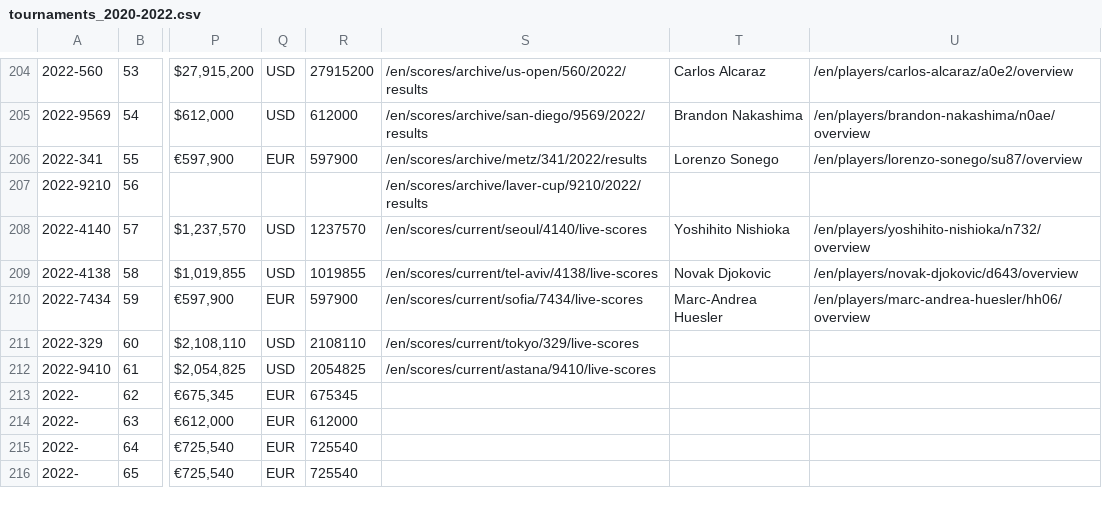
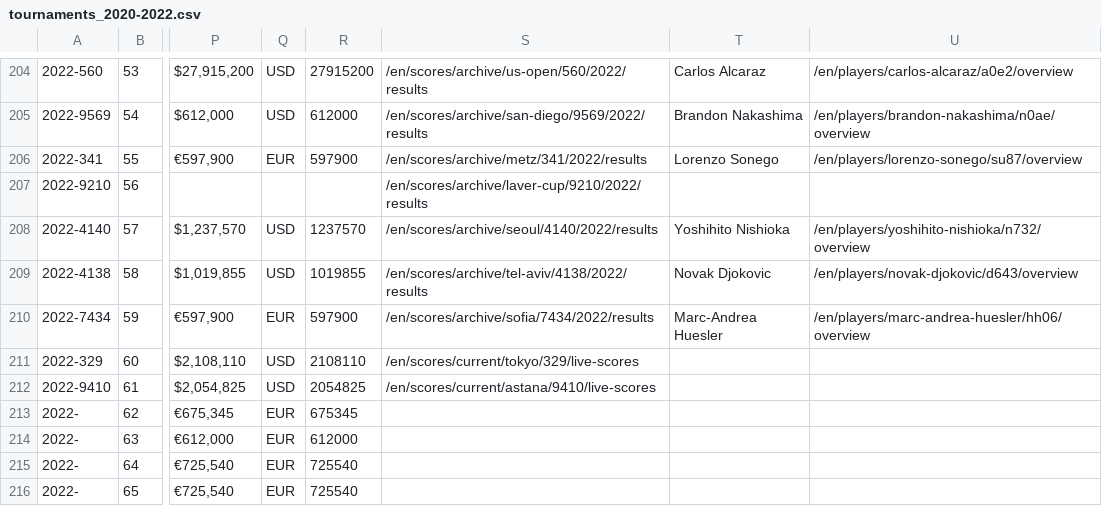
Before and after one commit to serve-and-volley/atp-world-tour-tennis-data, a CSV file: csv/1_tournaments/tournaments_2020-2022.csv, drawn as a sheet; only a part is shown, gaps mark what is left out; the diff names each change by its address in the sheet, - before the commit and + after, or states it on an @@ line.

```diff
--- a/csv/1_tournaments/tournaments_2020-2022.csv
+++ b/csv/1_tournaments/tournaments_2020-2022.csv
-S208: /en/scores/current/seoul/4140/live-scores
+S208: /en/scores/archive/seoul/4140/2022/results
-S209: /en/scores/current/tel-aviv/4138/live-scores
+S209: /en/scores/archive/tel-aviv/4138/2022/results
-S210: /en/scores/current/sofia/7434/live-scores
+S210: /en/scores/archive/sofia/7434/2022/results
```
